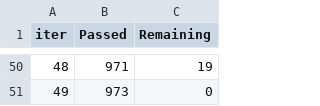
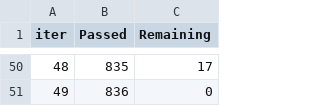
Before and after one commit to wh1tneyr/Interconnect, a TSV file: catboost_info/time_left.tsv, drawn as a sheet; only a part is shown, gaps mark what is left out; the diff covers the shown part only.

```diff
--- a/catboost_info/time_left.tsv
+++ b/catboost_info/time_left.tsv
@@ -50,2 +50,2 @@ iter	Passed	Remaining
-48	971	19
-49	973	0
+48	835	17
+49	836	0
```
Also changed, not shown: 96 edited cells elsewhere in this file, 3 other files.
